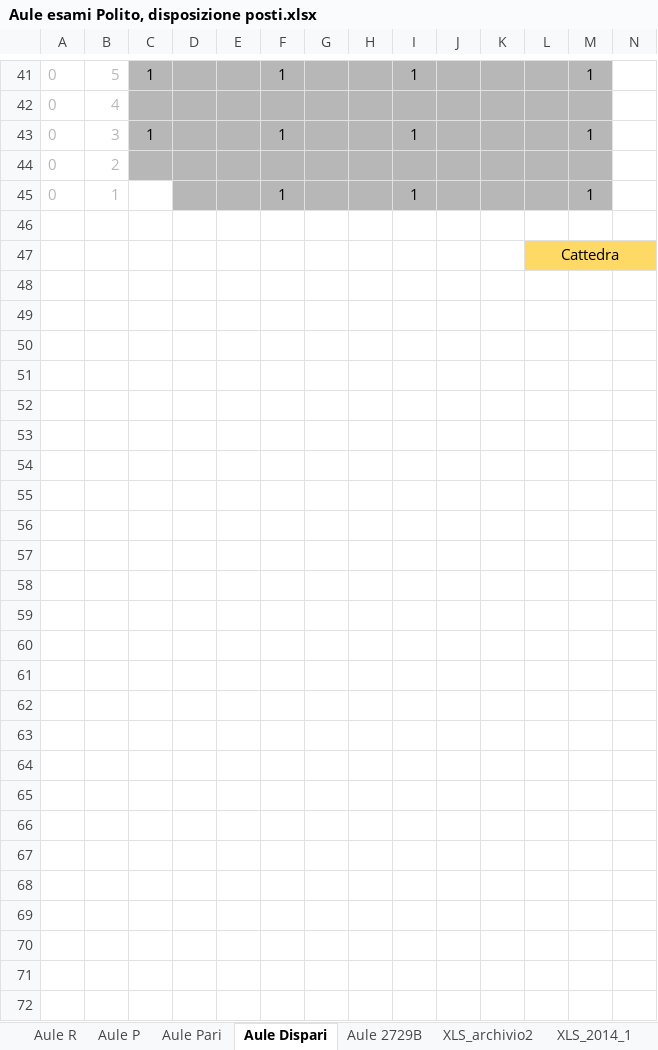
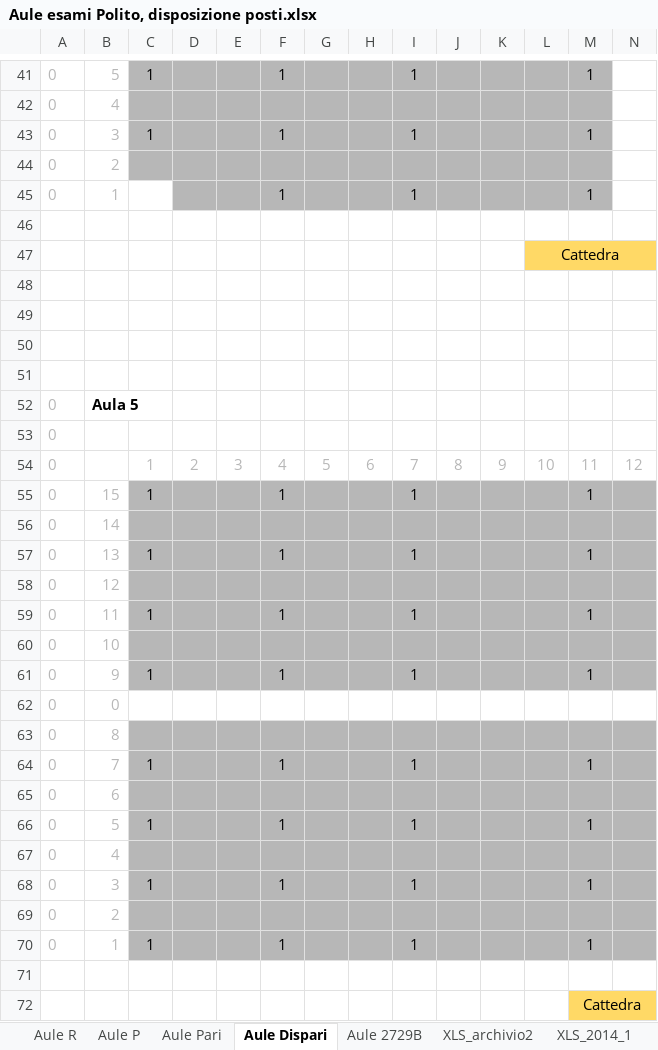
Before and after one commit to dbdmg/exam-positioner, an Excel workbook: Aule esami Polito, disposizione posti.xlsx, sheet Aule Dispari, drawn as a sheet; only a part is shown, gaps mark what is left out; values as stored, in another font and other column widths than the file's, no borders; rows hold the shown columns only; the diff names each change by its address in the sheet, - before the commit and + after, or states it on an @@ line.

```diff
--- a/Aule esami Polito, disposizione posti.xlsx (sheet Aule Dispari)
+++ b/Aule esami Polito, disposizione posti.xlsx (sheet Aule Dispari)
+row 48: (empty)
+row 49: (empty)
+row 50: (empty)
+row 51: (empty)
+row 52: 0 | Aula 5
+row 53: 0
+row 54: 0 |  | 1 | 2 | 3 | 4 | 5 | 6 | 7 | 8 | 9 | 10 | 11 | 12
+row 55: 0 | 15 | 1 |  |  | 1 |  |  | 1 |  |  |  | 1
+row 56: 0 | 14
+row 57: 0 | 13 | 1 |  |  | 1 |  |  | 1 |  |  |  | 1
+row 58: 0 | 12
+row 59: 0 | 11 | 1 |  |  | 1 |  |  | 1 |  |  |  | 1
+row 60: 0 | 10
+row 61: 0 | 9 | 1 |  |  | 1 |  |  | 1 |  |  |  | 1
+row 62: 0 | 0
+row 63: 0 | 8
+row 64: 0 | 7 | 1 |  |  | 1 |  |  | 1 |  |  |  | 1
+row 65: 0 | 6
+row 66: 0 | 5 | 1 |  |  | 1 |  |  | 1 |  |  |  | 1
+row 67: 0 | 4
+row 68: 0 | 3 | 1 |  |  | 1 |  |  | 1 |  |  |  | 1
+row 69: 0 | 2
+row 70: 0 | 1 | 1 |  |  | 1 |  |  | 1 |  |  |  | 1
+row 71: (empty)
+row 72:  |  |  |  |  |  |  |  |  |  |  |  | Cattedra
```
Also changed, not shown: sheet Aule Pari, sheet Aule P, 3 other files.
